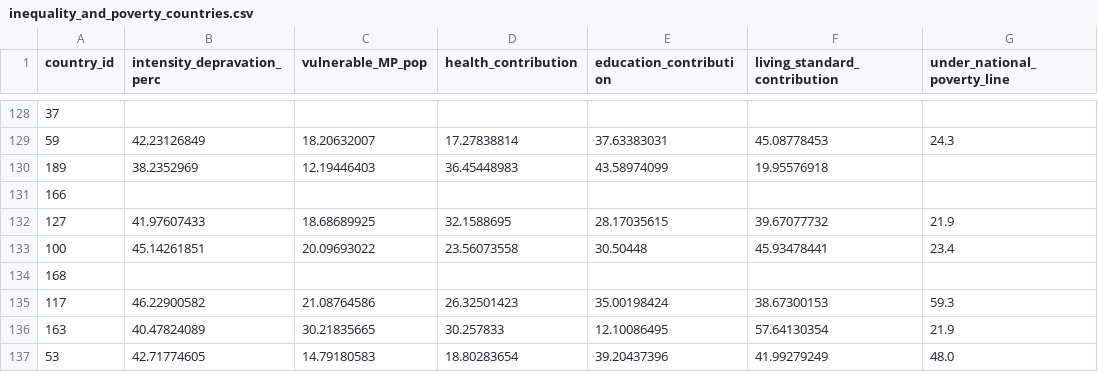
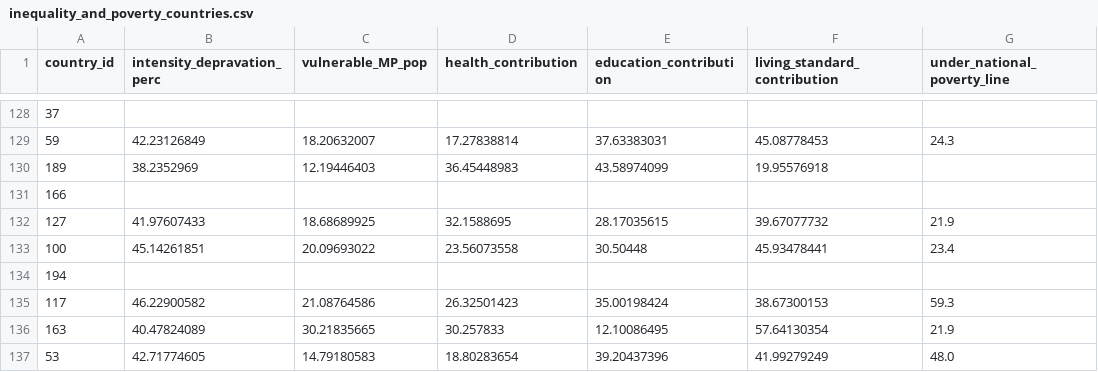
Before and after one commit to MartaRggc/world_glimpse_api, a CSV file: clean_data/inequality_and_poverty_countries.csv, drawn as a sheet; only a part is shown, gaps mark what is left out; the diff names each change by its address in the sheet, - before the commit and + after, or states it on an @@ line.

```diff
--- a/clean_data/inequality_and_poverty_countries.csv
+++ b/clean_data/inequality_and_poverty_countries.csv
-A134 (country_id): 168
+A134 (country_id): 194
```
Also changed, not shown: 5 other files.
